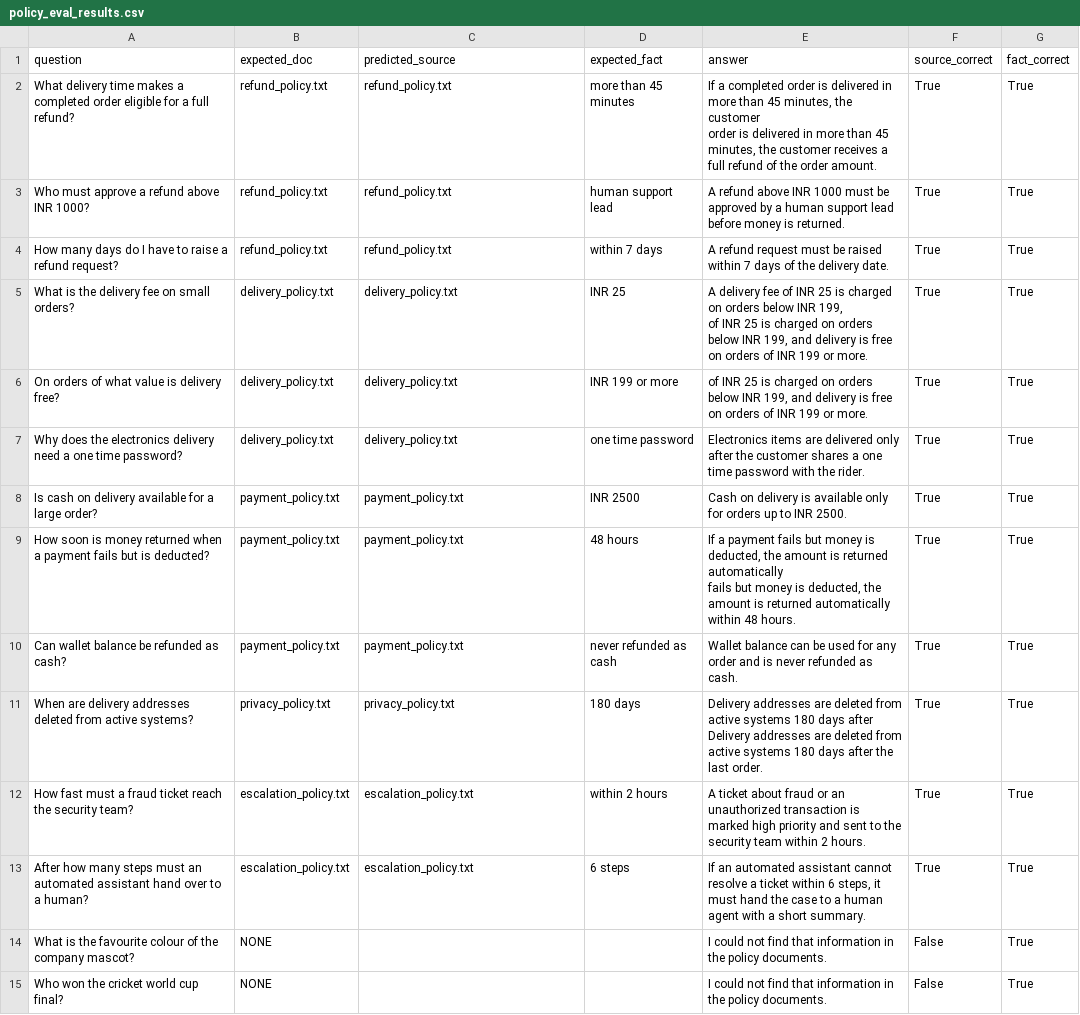
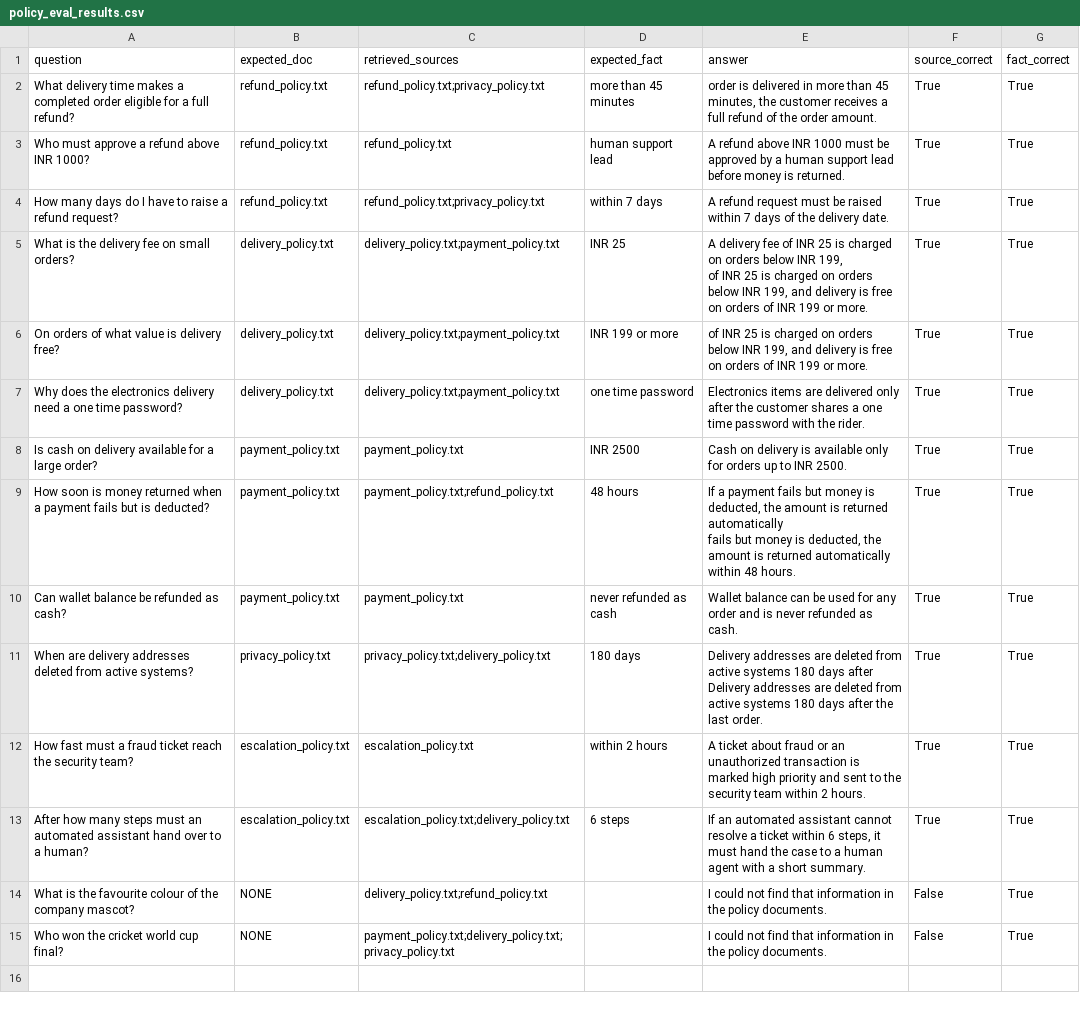
Before and after one commit to learner814/instamart-customer-intelligence-copilot, a CSV file: outputs/policy_eval_results.csv, drawn as a sheet.

```diff
--- a/outputs/policy_eval_results.csv
+++ b/outputs/policy_eval_results.csv
@@ -1,19 +1,21 @@
-question,expected_doc,predicted_source,expected_fact,answer,source_correct,fact_correct
-What delivery time makes a completed order eligible for a full refund?,refund_policy.txt,refund_policy.txt,more than 45 minutes,"If a completed order is delivered in more than 45 minutes, the customer
-order is delivered in more than 45 minutes, the customer receives a full refund of the order amount.",True,True
+question,expected_doc,retrieved_sources,expected_fact,answer,source_correct,fact_correct
+What delivery time makes a completed order eligible for a full refund?,refund_policy.txt,refund_policy.txt;privacy_policy.txt,more than 45 minutes,"order is delivered in more than 45 minutes, the customer receives a full refund of the order amount.",True,True
 Who must approve a refund above INR 1000?,refund_policy.txt,refund_policy.txt,human support lead,A refund above INR 1000 must be approved by a human support lead before money is returned.,True,True
-How many days do I have to raise a refund request?,refund_policy.txt,refund_policy.txt,within 7 days,A refund request must be raised within 7 days of the delivery date.,True,True
-What is the delivery fee on small orders?,delivery_policy.txt,delivery_policy.txt,INR 25,"A delivery fee of INR 25 is charged on orders below INR 199,
-of INR 25 is charged on orders below INR 199, and delivery is free on orders of INR 199 or more.",True,True
-On orders of what value is delivery free?,delivery_policy.txt,delivery_policy.txt,INR 199 or more,"of INR 25 is charged on orders below INR 199, and delivery is free on orders of INR 199 or more.",True,True
-Why does the electronics delivery need a one time password?,delivery_policy.txt,delivery_policy.txt,one time password,Electronics items are delivered only after the customer shares a one time password with the rider.,True,True
+How many days do I have to raise a refund request?,refund_policy.txt,refund_policy.txt;privacy_policy.txt,within 7 days,A refund request must be raised within 7 days of the delivery date.,True,True
+What is the delivery fee on small orders?,delivery_policy.txt,delivery_policy.txt;payment_policy.txt,INR 25,"A delivery fee of INR 25 is charged on orders below INR 199,
+
+of INR 25 is charged on orders below INR 199, and delivery is free on orders of INR 199 or more.",True,True
+On orders of what value is delivery free?,delivery_policy.txt,delivery_policy.txt;payment_policy.txt,INR 199 or more,"of INR 25 is charged on orders below INR 199, and delivery is free on orders of INR 199 or more.",True,True
+Why does the electronics delivery need a one time password?,delivery_policy.txt,delivery_policy.txt;payment_policy.txt,one time password,Electronics items are delivered only after the customer shares a one time password with the rider.,True,True
 Is cash on delivery available for a large order?,payment_policy.txt,payment_policy.txt,INR 2500,Cash on delivery is available only for orders up to INR 2500.,True,True
-How soon is money returned when a payment fails but is deducted?,payment_policy.txt,payment_policy.txt,48 hours,"If a payment fails but money is deducted, the amount is returned automatically
-fails but money is deducted, the amount is returned automatically within 48 hours.",True,True
+How soon is money returned when a payment fails but is deducted?,payment_policy.txt,payment_policy.txt;refund_policy.txt,48 hours,"If a payment fails but money is deducted, the amount is returned automatically
+
+fails but money is deducted, the amount is returned automatically within 48 hours.",True,True
 Can wallet balance be refunded as cash?,payment_policy.txt,payment_policy.txt,never refunded as cash,Wallet balance can be used for any order and is never refunded as cash.,True,True
-When are delivery addresses deleted from active systems?,privacy_policy.txt,privacy_policy.txt,180 days,"Delivery addresses are deleted from active systems 180 days after
-Delivery addresses are deleted from active systems 180 days after the last order.",True,True
+When are delivery addresses deleted from active systems?,privacy_policy.txt,privacy_policy.txt;delivery_policy.txt,180 days,"Delivery addresses are deleted from active systems 180 days after
+
+Delivery addresses are deleted from active systems 180 days after the last order.",True,True
 How fast must a fraud ticket reach the security team?,escalation_policy.txt,escalation_policy.txt,within 2 hours,A ticket about fraud or an unauthorized transaction is marked high priority and sent to the security team within 2 hours.,True,True
-After how many steps must an automated assistant hand over to a human?,escalation_policy.txt,escalation_policy.txt,6 steps,"If an automated assistant cannot resolve a ticket within 6 steps, it must hand the case to a human agent with a short summary.",True,True
-What is the favourite colour of the company mascot?,NONE,,,I could not find that information in the policy documents.,False,True
-Who won the cricket world cup final?,NONE,,,I could not find that information in the policy documents.,False,True
+After how many steps must an automated assistant hand over to a human?,escalation_policy.txt,escalation_policy.txt;delivery_policy.txt,6 steps,"If an automated assistant cannot resolve a ticket within 6 steps, it must hand the case to a human agent with a short summary.",True,True
+What is the favourite colour of the company mascot?,NONE,delivery_policy.txt;refund_policy.txt,,I could not find that information in the policy documents.,False,True
+Who won the cricket world cup final?,NONE,payment_policy.txt;delivery_policy.txt;privacy_policy.txt,,I could not find that information in the policy documents.,False,True
```
Also changed, not shown: outputs/triage_budget_demo.csv, 14 other files.
